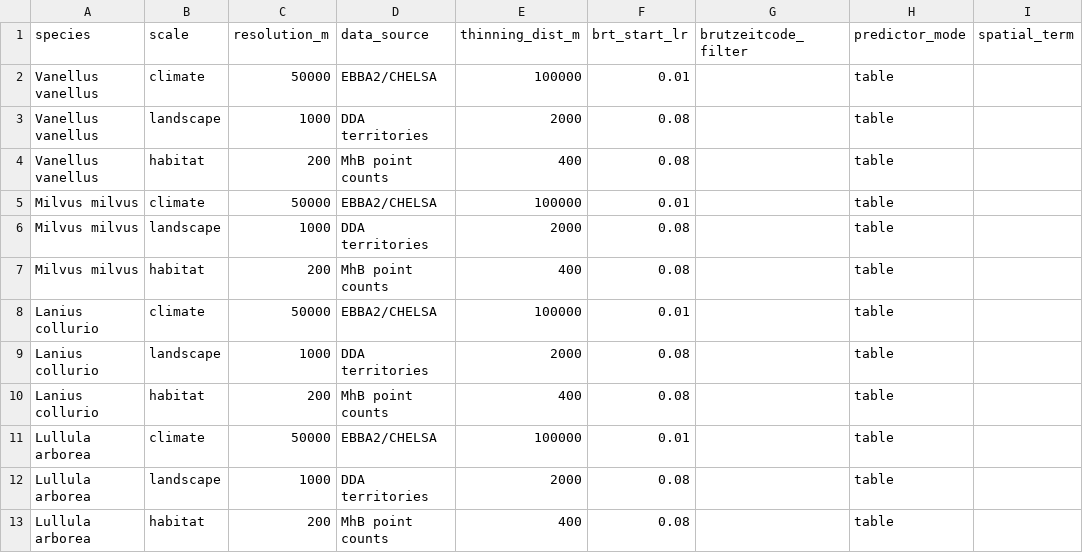
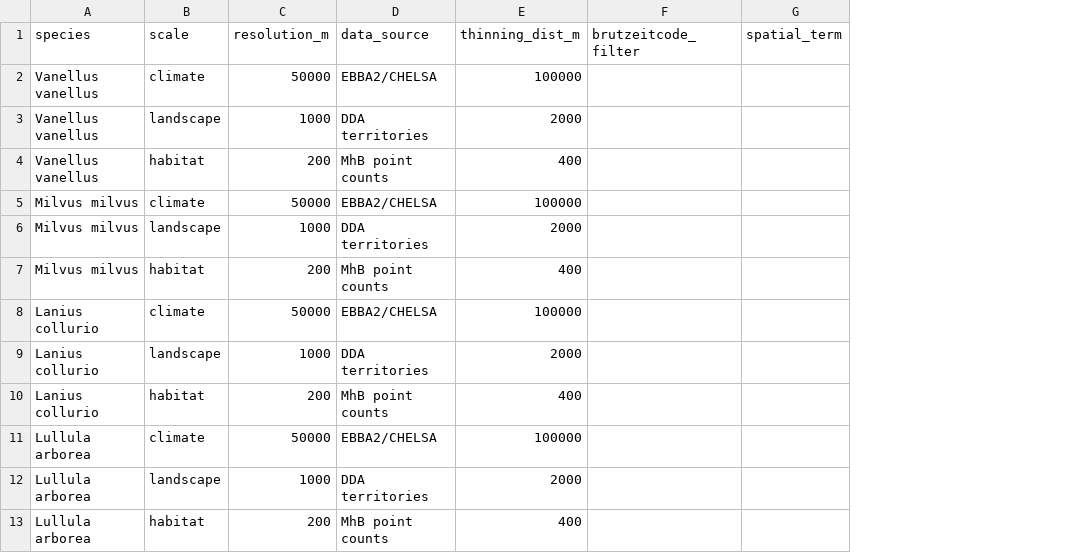
Before and after one commit to tati-micheletti/birdMonitor, a CSV file: data/speciesConfig_general.csv, drawn as a sheet; only a part is shown; the diff names each change by its address in the sheet, - before the commit and + after, or states it on an @@ line.

```diff
--- a/data/speciesConfig_general.csv
+++ b/data/speciesConfig_general.csv
-column F (brt_start_lr), rows 2-13: 0.01 | 0.08 | 0.08 | 0.01 | 0.08 | 0.08 | 0.01 | 0.08 | 0.08 | 0.01 | 0.08 | 0.08
-column H (predictor_mode), rows 2-13: all table
```
Also changed, not shown: 7 other files.
